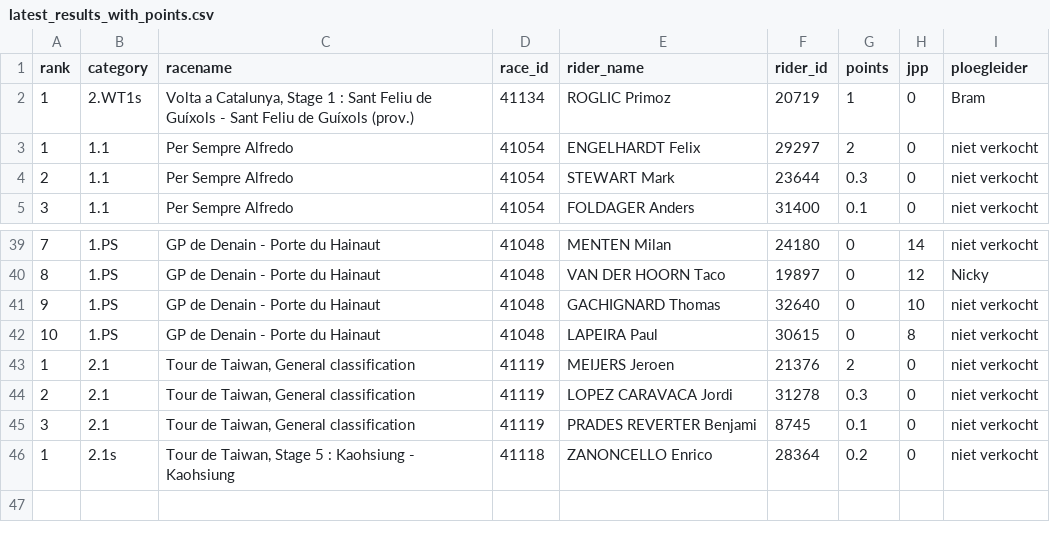
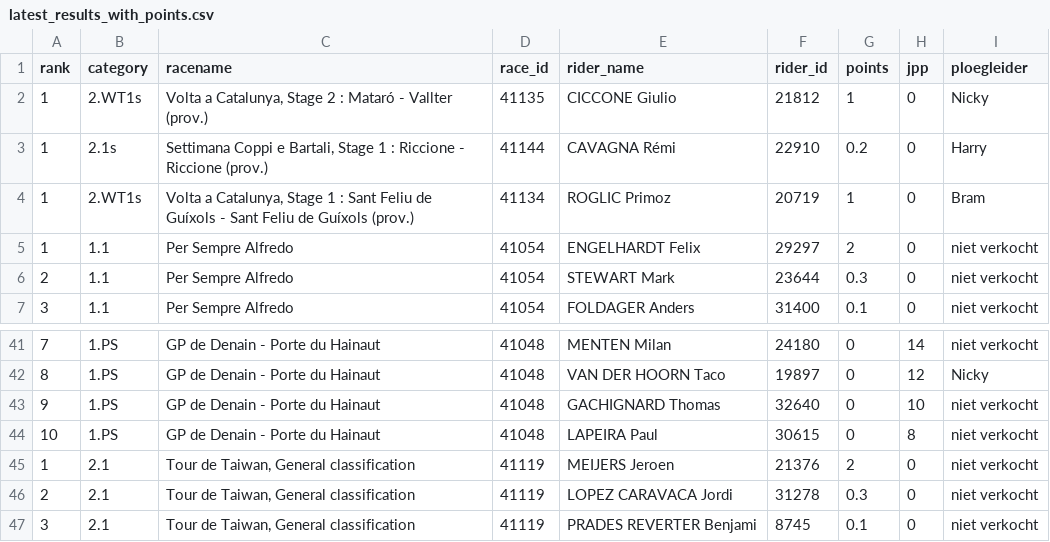
Before and after one commit to wijnandb/wielerspel2023, a CSV file: _data/latest_results_with_points.csv, drawn as a sheet; only a part is shown, gaps mark what is left out; removed rows and columns are numbered as before the commit, all else as after; the diff names each change by its address in the sheet, - before the commit and + after, or states it on an @@ line.

```diff
--- a/_data/latest_results_with_points.csv
+++ b/_data/latest_results_with_points.csv
+row 2: 1 | 2.WT1s | Volta a Catalunya, Stage 2 : Mataró - Vallter (prov.) | 41135 | CICCONE Giulio | 21812 | 1 | 0 | Nicky
+row 3: 1 | 2.1s | Settimana Coppi e Bartali, Stage 1 : Riccione - Riccione (prov.) | 41144 | CAVAGNA Rémi | 22910 | 0.2 | 0 | Harry
-row 46: 1 | 2.1s | Tour de Taiwan, Stage 5 : Kaohsiung - Kaohsiung | 41118 | ZANONCELLO Enrico | 28364 | 0.2 | 0 | niet verkocht
```
Also changed, not shown: _data/ploegleiders/harry.csv, _data/ploegleiders/nicky.csv, 3 other files.
